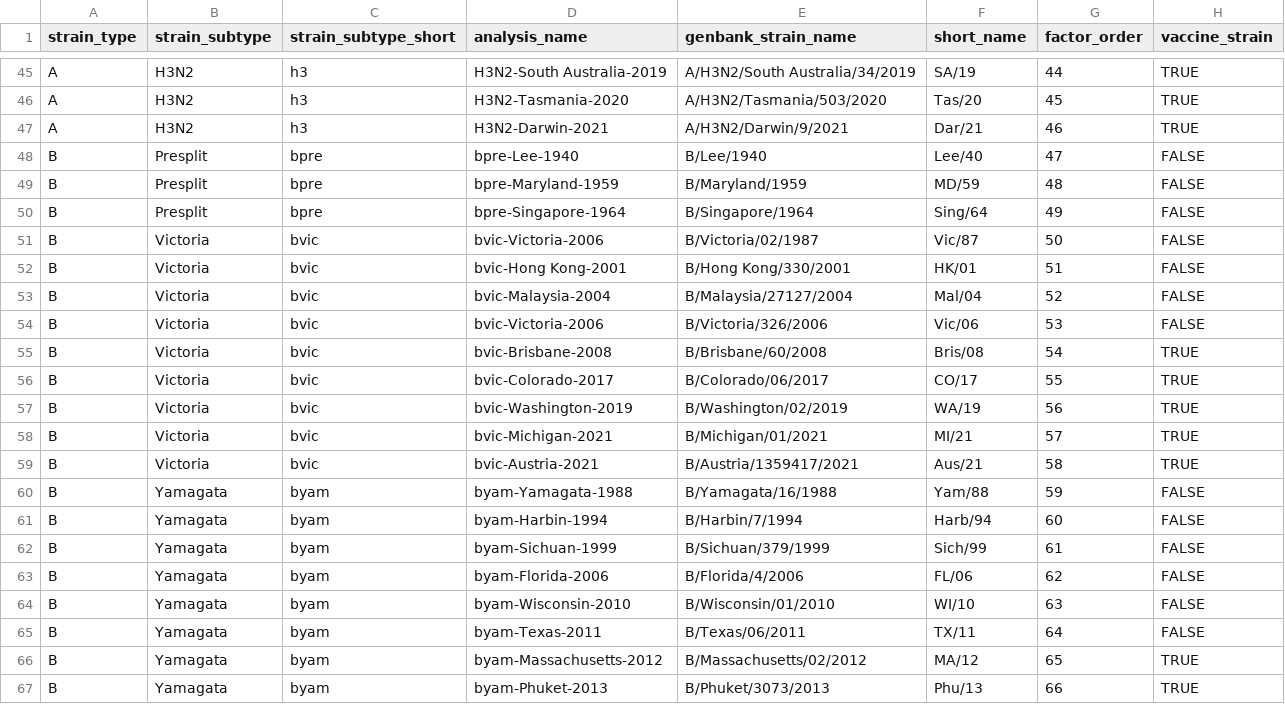
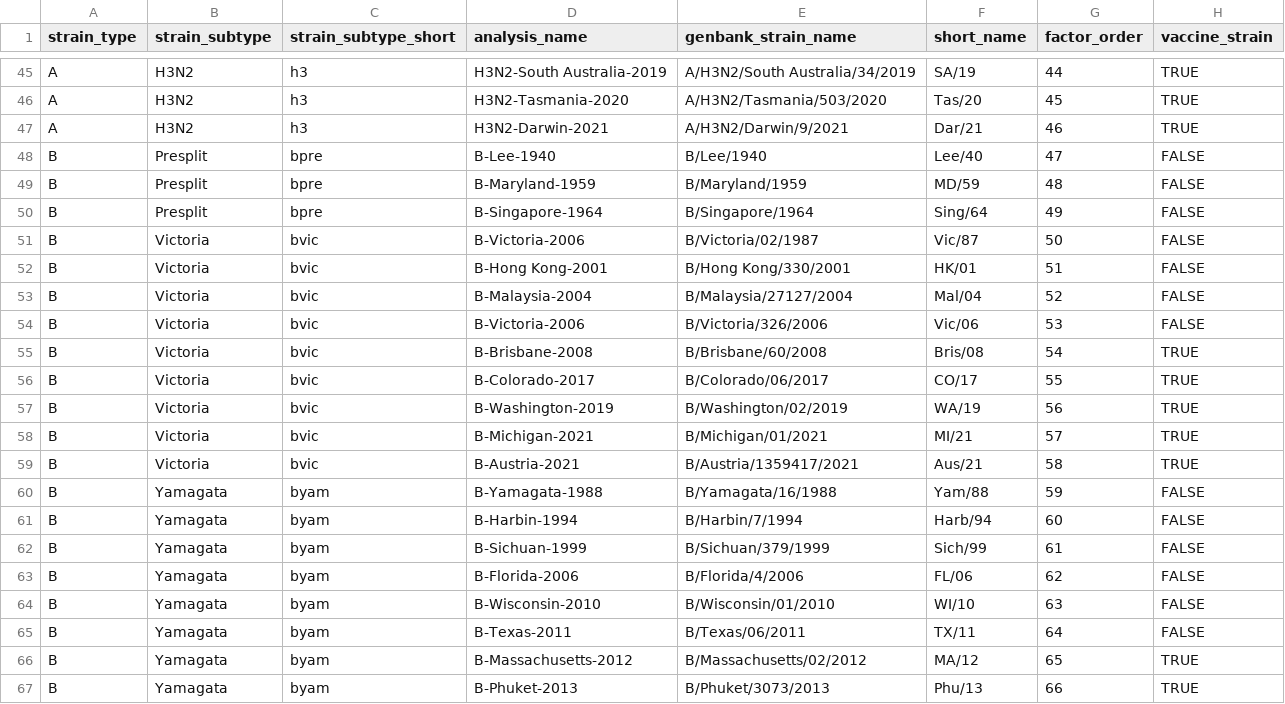
Before and after one commit to ahgroup/hgp, a CSV file: data-raw/handelgroup-strain-names.csv, drawn as a sheet; only a part is shown, gaps mark what is left out.

Commit message:
feat: fix flu b analysis names

```diff
--- a/data-raw/handelgroup-strain-names.csv
+++ b/data-raw/handelgroup-strain-names.csv
@@ -47,21 +47,21 @@ A,H3N2,h3,H3N2-Tasmania-2020,A/H3N2/Tasmania/503/2020 ,Tas/20,45,TRUE
 A,H3N2,h3,H3N2-Darwin-2021,A/H3N2/Darwin/9/2021,Dar/21,46,TRUE
-B,Presplit,bpre,bpre-Lee-1940,B/Lee/1940,Lee/40,47,FALSE
-B,Presplit,bpre,bpre-Maryland-1959,B/Maryland/1959,MD/59,48,FALSE
-B,Presplit,bpre,bpre-Singapore-1964,B/Singapore/1964,Sing/64,49,FALSE
-B,Victoria,bvic,bvic-Victoria-2006,B/Victoria/02/1987,Vic/87,50,FALSE
-B,Victoria,bvic,bvic-Hong Kong-2001,B/Hong Kong/330/2001,HK/01,51,FALSE
-B,Victoria,bvic,bvic-Malaysia-2004,B/Malaysia/27127/2004,Mal/04,52,FALSE
-B,Victoria,bvic,bvic-Victoria-2006,B/Victoria/326/2006,Vic/06,53,FALSE
-B,Victoria,bvic,bvic-Brisbane-2008,B/Brisbane/60/2008,Bris/08,54,TRUE
-B,Victoria,bvic,bvic-Colorado-2017,B/Colorado/06/2017,CO/17,55,TRUE
-B,Victoria,bvic,bvic-Washington-2019,B/Washington/02/2019,WA/19,56,TRUE
-B,Victoria,bvic,bvic-Michigan-2021,B/Michigan/01/2021,MI/21,57,TRUE
-B,Victoria,bvic,bvic-Austria-2021,B/Austria/1359417/2021,Aus/21,58,TRUE
-B,Yamagata,byam,byam-Yamagata-1988,B/Yamagata/16/1988,Yam/88,59,FALSE
-B,Yamagata,byam,byam-Harbin-1994,B/Harbin/7/1994,Harb/94,60,FALSE
-B,Yamagata,byam,byam-Sichuan-1999,B/Sichuan/379/1999,Sich/99,61,FALSE
-B,Yamagata,byam,byam-Florida-2006,B/Florida/4/2006,FL/06,62,FALSE
-B,Yamagata,byam,byam-Wisconsin-2010,B/Wisconsin/01/2010,WI/10,63,FALSE
-B,Yamagata,byam,byam-Texas-2011,B/Texas/06/2011,TX/11,64,FALSE
-B,Yamagata,byam,byam-Massachusetts-2012,B/Massachusetts/02/2012,MA/12,65,TRUE
-B,Yamagata,byam,byam-Phuket-2013,B/Phuket/3073/2013,Phu/13,66,TRUE
+B,Presplit,bpre,B-Lee-1940,B/Lee/1940,Lee/40,47,FALSE
+B,Presplit,bpre,B-Maryland-1959,B/Maryland/1959,MD/59,48,FALSE
+B,Presplit,bpre,B-Singapore-1964,B/Singapore/1964,Sing/64,49,FALSE
+B,Victoria,bvic,B-Victoria-2006,B/Victoria/02/1987,Vic/87,50,FALSE
+B,Victoria,bvic,B-Hong Kong-2001,B/Hong Kong/330/2001,HK/01,51,FALSE
+B,Victoria,bvic,B-Malaysia-2004,B/Malaysia/27127/2004,Mal/04,52,FALSE
+B,Victoria,bvic,B-Victoria-2006,B/Victoria/326/2006,Vic/06,53,FALSE
+B,Victoria,bvic,B-Brisbane-2008,B/Brisbane/60/2008,Bris/08,54,TRUE
+B,Victoria,bvic,B-Colorado-2017,B/Colorado/06/2017,CO/17,55,TRUE
+B,Victoria,bvic,B-Washington-2019,B/Washington/02/2019,WA/19,56,TRUE
+B,Victoria,bvic,B-Michigan-2021,B/Michigan/01/2021,MI/21,57,TRUE
+B,Victoria,bvic,B-Austria-2021,B/Austria/1359417/2021,Aus/21,58,TRUE
+B,Yamagata,byam,B-Yamagata-1988,B/Yamagata/16/1988,Yam/88,59,FALSE
+B,Yamagata,byam,B-Harbin-1994,B/Harbin/7/1994,Harb/94,60,FALSE
+B,Yamagata,byam,B-Sichuan-1999,B/Sichuan/379/1999,Sich/99,61,FALSE
+B,Yamagata,byam,B-Florida-2006,B/Florida/4/2006,FL/06,62,FALSE
+B,Yamagata,byam,B-Wisconsin-2010,B/Wisconsin/01/2010,WI/10,63,FALSE
+B,Yamagata,byam,B-Texas-2011,B/Texas/06/2011,TX/11,64,FALSE
+B,Yamagata,byam,B-Massachusetts-2012,B/Massachusetts/02/2012,MA/12,65,TRUE
+B,Yamagata,byam,B-Phuket-2013,B/Phuket/3073/2013,Phu/13,66,TRUE
```
Also changed, not shown: 2 other files.
